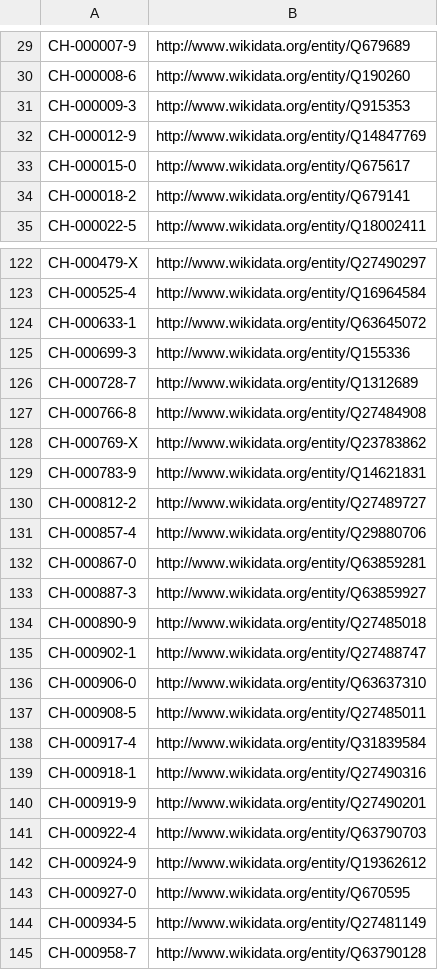
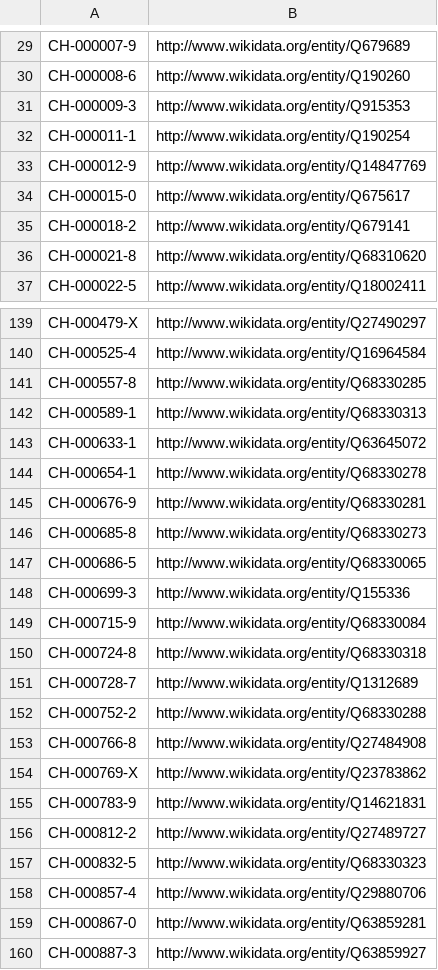
Before and after one commit to hbz/lookup-tables, a CSV file: data/isil2wikidata.csv, drawn as a sheet; only a part is shown, gaps mark what is left out; the shorter side is filled out with more unchanged rows; the diff covers the shown part only.

Commit message:
Update isil2wikidata

```diff
--- a/data/isil2wikidata.csv
+++ b/data/isil2wikidata.csv
@@ -31,2 +31,3 @@
 "CH-000009-3"	http://www.wikidata.org/entity/Q915353
+"CH-000011-1"	http://www.wikidata.org/entity/Q190254
 "CH-000012-9"	http://www.wikidata.org/entity/Q14847769
@@ -34,2 +35,3 @@
 "CH-000018-2"	http://www.wikidata.org/entity/Q679141
+"CH-000021-8"	http://www.wikidata.org/entity/Q68310620
 "CH-000022-5"	http://www.wikidata.org/entity/Q18002411
@@ -123,5 +140,14 @@
 "CH-000525-4"	http://www.wikidata.org/entity/Q16964584
+"CH-000557-8"	http://www.wikidata.org/entity/Q68330285
+"CH-000589-1"	http://www.wikidata.org/entity/Q68330313
 "CH-000633-1"	http://www.wikidata.org/entity/Q63645072
+"CH-000654-1"	http://www.wikidata.org/entity/Q68330278
+"CH-000676-9"	http://www.wikidata.org/entity/Q68330281
+"CH-000685-8"	http://www.wikidata.org/entity/Q68330273
+"CH-000686-5"	http://www.wikidata.org/entity/Q68330065
 "CH-000699-3"	http://www.wikidata.org/entity/Q155336
+"CH-000715-9"	http://www.wikidata.org/entity/Q68330084
+"CH-000724-8"	http://www.wikidata.org/entity/Q68330318
 "CH-000728-7"	http://www.wikidata.org/entity/Q1312689
+"CH-000752-2"	http://www.wikidata.org/entity/Q68330288
 "CH-000766-8"	http://www.wikidata.org/entity/Q27484908
@@ -130,2 +156,3 @@
 "CH-000812-2"	http://www.wikidata.org/entity/Q27489727
+"CH-000832-5"	http://www.wikidata.org/entity/Q68330323
 "CH-000857-4"	http://www.wikidata.org/entity/Q29880706
```
Also changed, not shown: 25 added rows elsewhere in this file.
